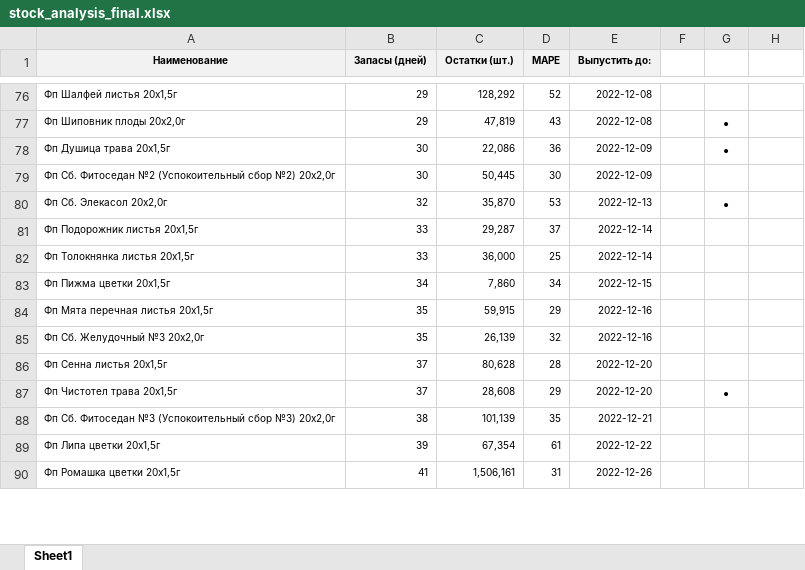
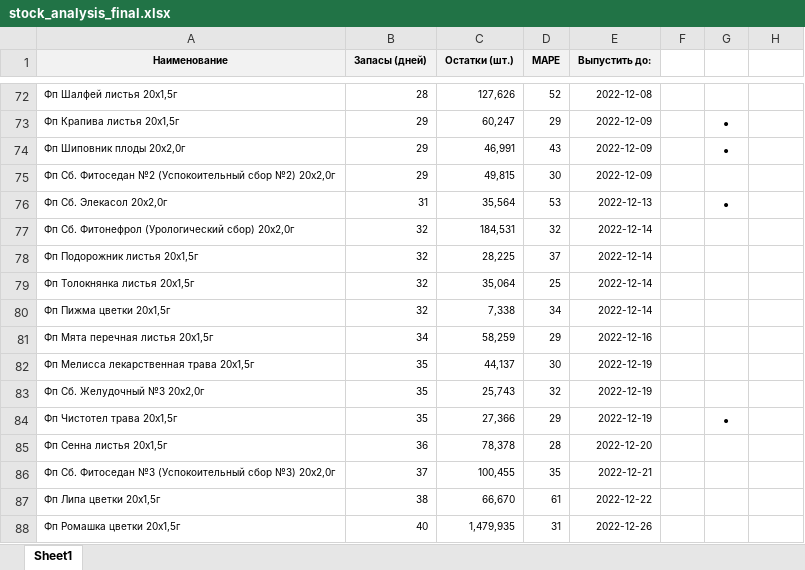
Before and after one commit to andreykoz82/KPI-PBI, an Excel workbook: stock_analysis_final.xlsx, sheet Sheet1, drawn as a sheet; only a part is shown, gaps mark what is left out; values as stored, in another font and other column widths than the file's, no borders; conditional formats not drawn; removed rows and columns are numbered as before the commit, all else as after; the diff covers the shown part only; the diff names each change by its address in the sheet, - before the commit and + after, or states it on an @@ line.

```diff
--- a/stock_analysis_final.xlsx (sheet Sheet1)
+++ b/stock_analysis_final.xlsx (sheet Sheet1)
-B72 (Запасы (дней)): 29
+B72 (Запасы (дней)): 28
-C72 (Остатки (шт.)): 128,292
+C72 (Остатки (шт.)): 127,626
+row 73: Фп Крапива листья 20x1,5г | 29 | 60,247 | 29 | 2022-12-09 |  | • | 34471
-C74 (Остатки (шт.)): 47,819
+C74 (Остатки (шт.)): 46,991
-E74 (Выпустить до:): 2022-12-08
+E74 (Выпустить до:): 2022-12-09
-row 78: Фп Душица трава 20x1,5г | 30 | 22,086 | 36 | 2022-12-09 |  | • | 17901
-B75 (Запасы (дней)): 30
+B75 (Запасы (дней)): 29
-C75 (Остатки (шт.)): 50,445
+C75 (Остатки (шт.)): 49,815
-B76 (Запасы (дней)): 32
+B76 (Запасы (дней)): 31
-C76 (Остатки (шт.)): 35,870
+C76 (Остатки (шт.)): 35,564
+row 77: Фп Сб. Фитонефрол (Урологический сбор) 20x2,0г | 32 | 184,531 | 32 | 2022-12-14 |  |  | 0
-B78:B79 (Запасы (дней)): 33
+B78:B79 (Запасы (дней)): 32
-C78 (Остатки (шт.)): 29,287
+C78 (Остатки (шт.)): 28,225
-C79 (Остатки (шт.)): 36,000
+C79 (Остатки (шт.)): 35,064
-B80 (Запасы (дней)): 34
+B80 (Запасы (дней)): 32
-C80 (Остатки (шт.)): 7,860
+C80 (Остатки (шт.)): 7,338
-E80 (Выпустить до:): 2022-12-15
+E80 (Выпустить до:): 2022-12-14
-B81 (Запасы (дней)): 35
+B81 (Запасы (дней)): 34
-C81 (Остатки (шт.)): 59,915
+C81 (Остатки (шт.)): 58,259
+row 82: Фп Мелисса лекарственная трава 20x1,5г | 35 | 44,137 | 30 | 2022-12-19 |  |  | 0
-C83 (Остатки (шт.)): 26,139
+C83 (Остатки (шт.)): 25,743
-E83 (Выпустить до:): 2022-12-16
+E83 (Выпустить до:): 2022-12-19
+row 84: Фп Чистотел трава 20х1,5г | 35 | 27,366 | 29 | 2022-12-19 |  | • | 15101
-B85 (Запасы (дней)): 37
+B85 (Запасы (дней)): 36
-C85 (Остатки (шт.)): 80,628
+C85 (Остатки (шт.)): 78,378
-row 87: Фп Чистотел трава 20х1,5г | 37 | 28,608 | 29 | 2022-12-20 |  | • | 15101
-B86 (Запасы (дней)): 38
+B86 (Запасы (дней)): 37
-C86 (Остатки (шт.)): 101,139
+C86 (Остатки (шт.)): 100,455
-B87 (Запасы (дней)): 39
+B87 (Запасы (дней)): 38
-C87 (Остатки (шт.)): 67,354
+C87 (Остатки (шт.)): 66,670
-B88 (Запасы (дней)): 41
+B88 (Запасы (дней)): 40
-C88 (Остатки (шт.)): 1,506,161
+C88 (Остатки (шт.)): 1,479,935
```
Also changed, not shown: 19 added rows, 21 removed rows and 140 edited cells elsewhere in this sheet, formulas that keep their value, 1 other file.
